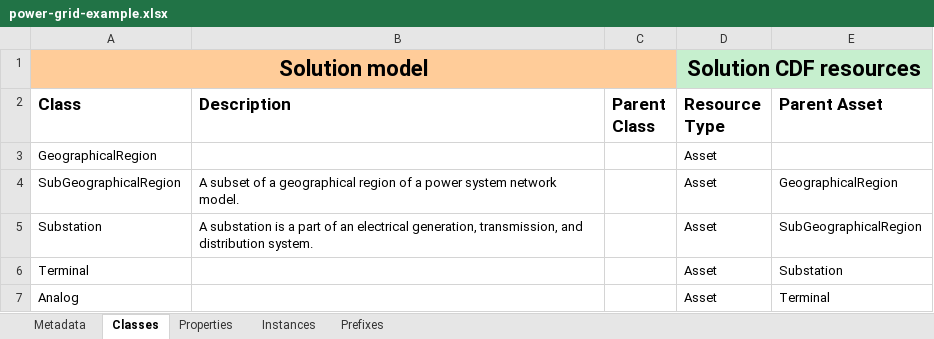
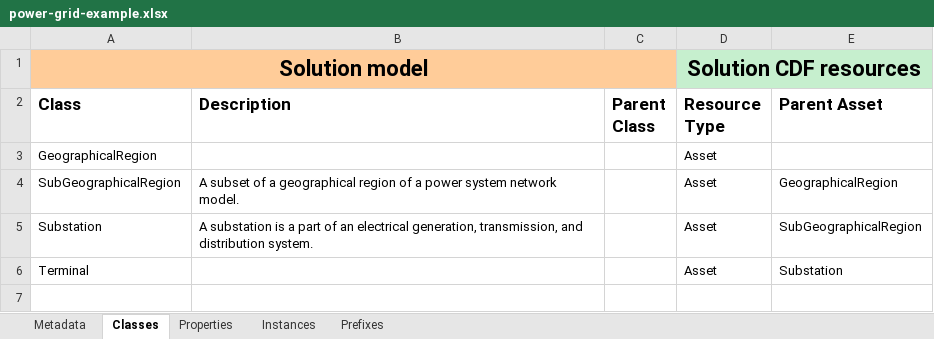
Before and after one commit to cognitedata/neat, an Excel workbook: cognite/neat/examples/rules/power-grid-example.xlsx, sheet Classes, drawn as a sheet; values as stored, in another font and other column widths than the file's, no borders; the diff names each change by its address in the sheet, - before the commit and + after, or states it on an @@ line.

```diff
--- a/cognite/neat/examples/rules/power-grid-example.xlsx (sheet Classes)
+++ b/cognite/neat/examples/rules/power-grid-example.xlsx (sheet Classes)
-row 7: Analog |  |  | Asset | Terminal
```
Also changed, not shown: 2 other files.
